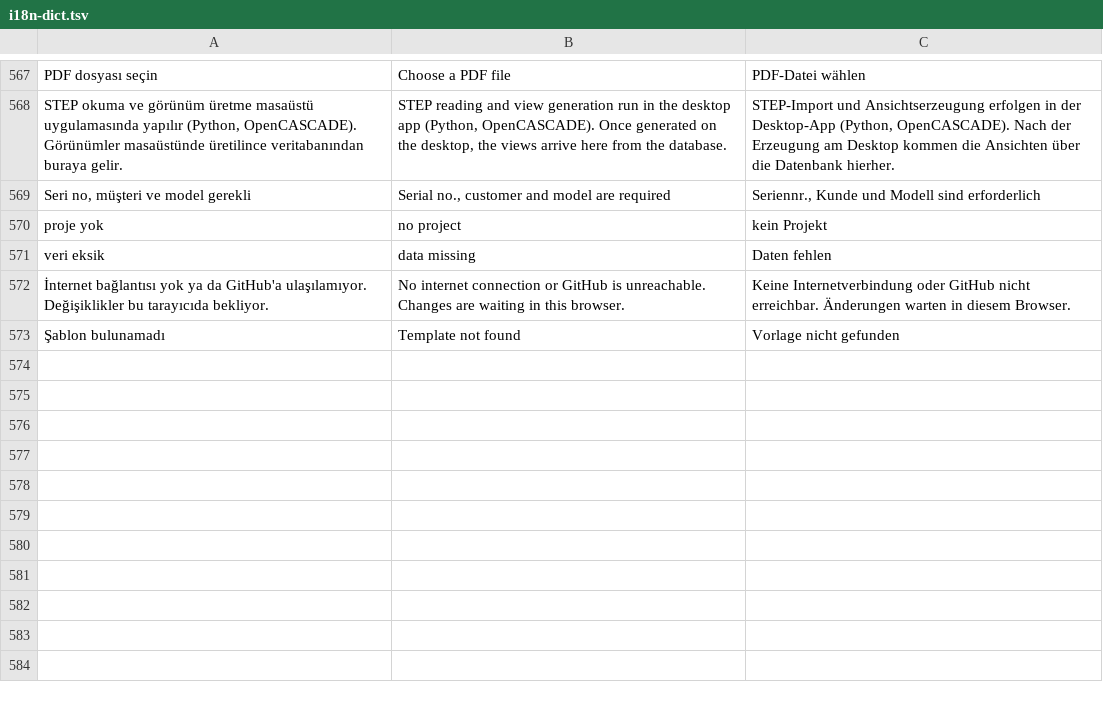
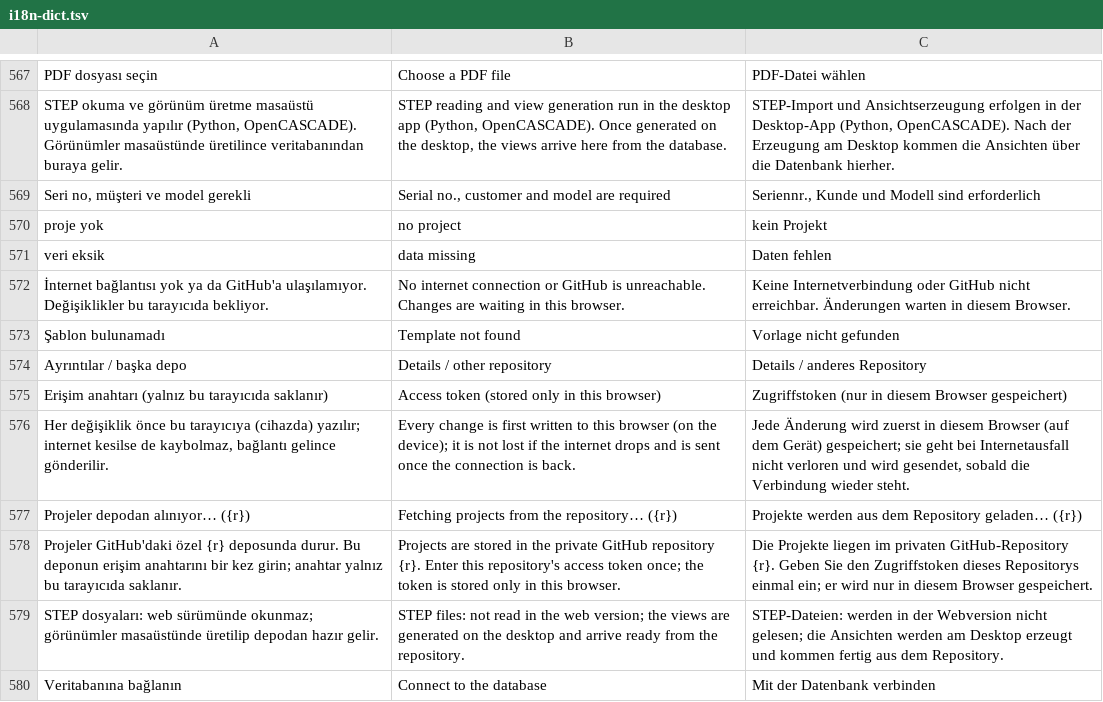
Before and after one commit to TheVanerr/LAYOUTX, a TSV file: tools/i18n-dict.tsv, drawn as a sheet; only a part is shown, gaps mark what is left out.

```diff
--- a/tools/i18n-dict.tsv
+++ b/tools/i18n-dict.tsv
@@ -573 +573,8 @@ veri eksik	data missing	Daten fehlen
 Şablon bulunamadı	Template not found	Vorlage nicht gefunden
+Ayrıntılar / başka depo	Details / other repository	Details / anderes Repository
+Erişim anahtarı (yalnız bu tarayıcıda saklanır)	Access token (stored only in this browser)	Zugriffstoken (nur in diesem Browser gespeichert)
+Her değişiklik önce bu tarayıcıya (cihazda) yazılır; internet kesilse de kaybolmaz, bağlantı gelince gönderilir.	Every change is first written to this browser (on the device); it is not lost if the internet drops and is sent once the connection is back.	Jede Änderung wird zuerst in diesem Browser (auf dem Gerät) gespeichert; sie geht bei Internetausfall nicht verloren und wird gesendet, sobald die Verbindung wieder steht.
+Projeler depodan alınıyor… ({r})	Fetching projects from the repository… ({r})	Projekte werden aus dem Repository geladen… ({r})
+Projeler GitHub'daki özel {r} deposunda durur. Bu deponun erişim anahtarını bir kez girin; anahtar yalnız bu tarayıcıda saklanır.	Projects are stored in the private GitHub repository {r}. Enter this repository's access token once; the token is stored only in this browser.	Die Projekte liegen im privaten GitHub-Repository {r}. Geben Sie den Zugriffstoken dieses Repositorys einmal ein; er wird nur in diesem Browser gespeichert.
+STEP dosyaları: web sürümünde okunmaz; görünümler masaüstünde üretilip depodan hazır gelir.	STEP files: not read in the web version; the views are generated on the desktop and arrive ready from the repository.	STEP-Dateien: werden in der Webversion nicht gelesen; die Ansichten werden am Desktop erzeugt und kommen fertig aus dem Repository.
+Veritabanına bağlanın	Connect to the database	Mit der Datenbank verbinden
```
Also changed, not shown: 7 other files.
